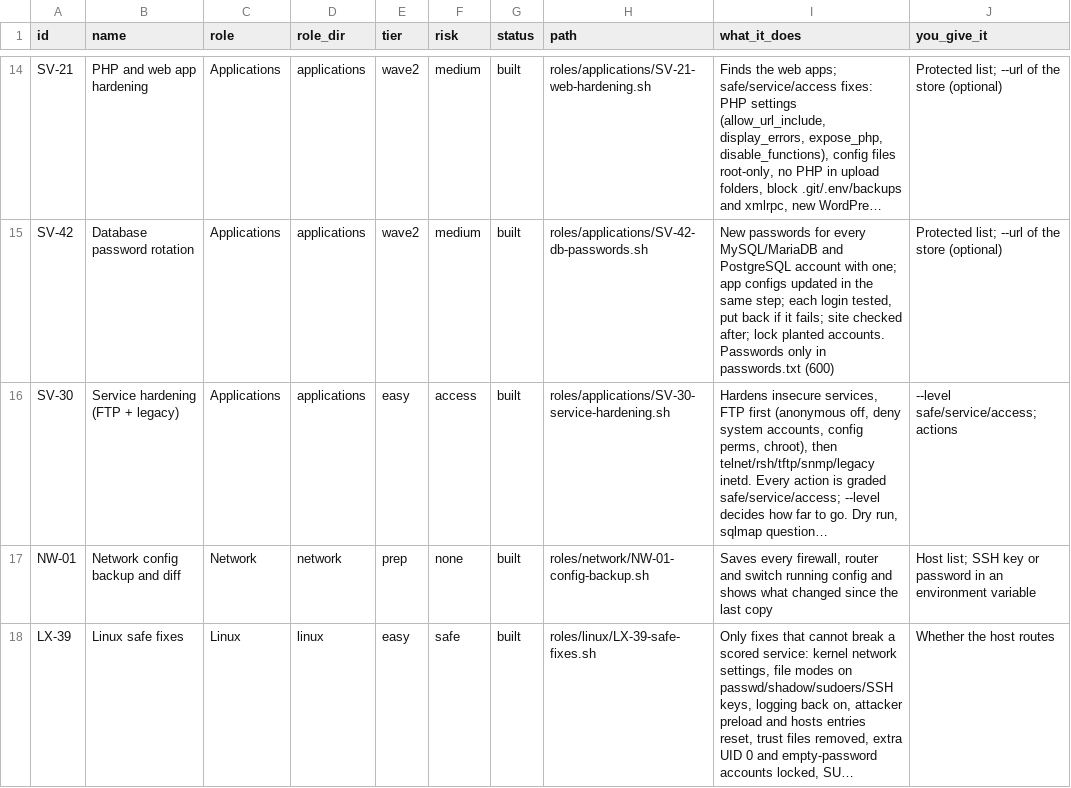
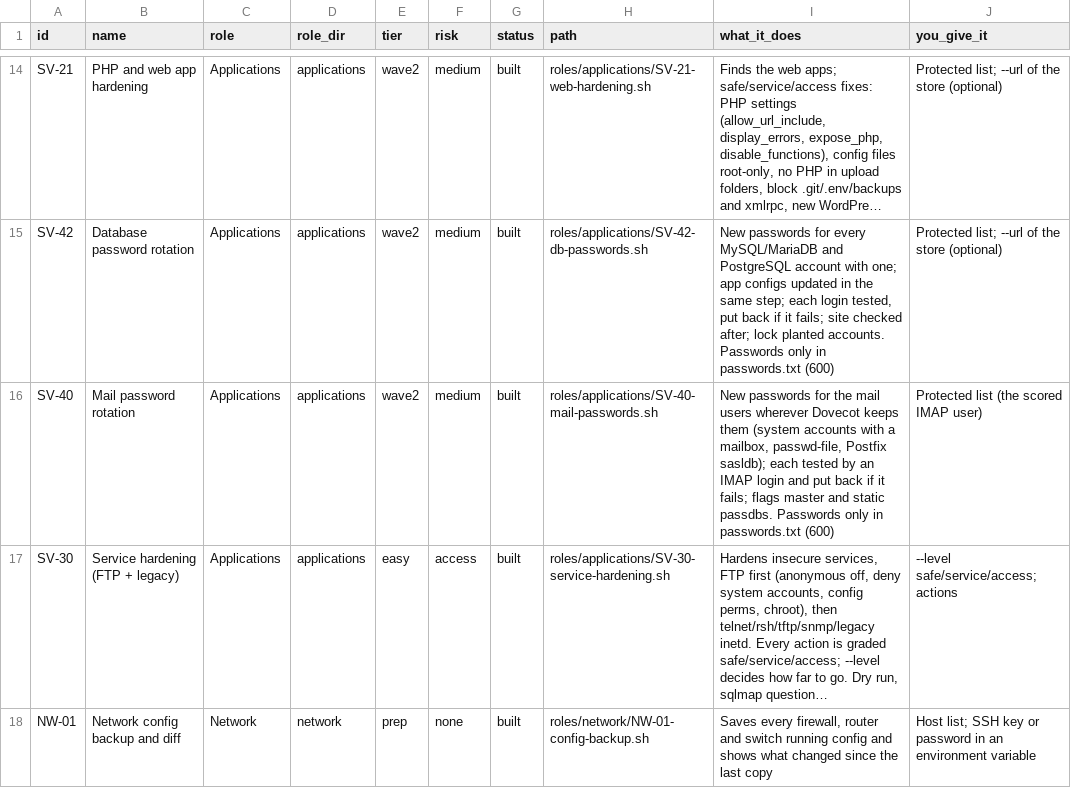
Before and after one commit to Terminality/sdgsdgsdg, a CSV file: docs/catalog.csv, drawn as a sheet; only a part is shown, gaps mark what is left out; the shorter side is filled out with more unchanged rows; long unchanged cells end in …; the diff names each change by its address in the sheet, - before the commit and + after, or states it on an @@ line.

```diff
--- a/docs/catalog.csv
+++ b/docs/catalog.csv
+row 16: SV-40 | Mail password rotation | Applications | applications | wave2 | medium | built | roles/applications/SV-40-mail-passwords.sh | New passwords for the mail users wherever Dovecot keeps them (system accounts with a mailbox, passwd-file, Postfix sasldb); each tested by an IMAP login and put back if it fails; flags master and static passdbs. Passwords only in passwords.txt (600) | Protected list (the scored IMAP user)
```
Also changed, not shown: 9 other files.
